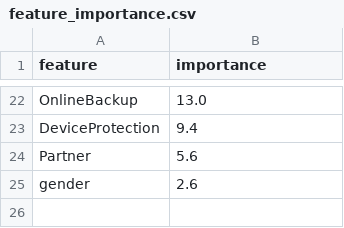
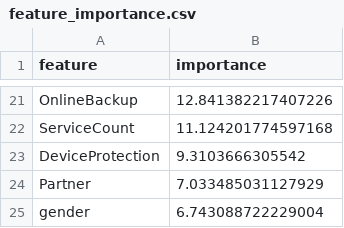
Before and after one commit to 1644heihei/Kaggle_Predict_Customer_Churn, a CSV file: outputs/child-exp000/feature_importance.csv, drawn as a sheet; only a part is shown, gaps mark what is left out; addresses are those after the commit; the diff covers the shown part only; the diff names each change by its address in the sheet, - before the commit and + after, or states it on an @@ line.

```diff
--- a/outputs/child-exp000/feature_importance.csv
+++ b/outputs/child-exp000/feature_importance.csv
-B21 (importance): 13.0
+B21 (importance): 12.841382217407226
+row 22: ServiceCount | 11.124201774597168
-B23 (importance): 9.4
+B23 (importance): 9.3103666305542
-B24 (importance): 5.6
+B24 (importance): 7.033485031127929
-B25 (importance): 2.6
+B25 (importance): 6.743088722229004
```
Also changed, not shown: 14 added rows, 15 removed rows and 5 edited cells elsewhere in this file, 36 other files.
